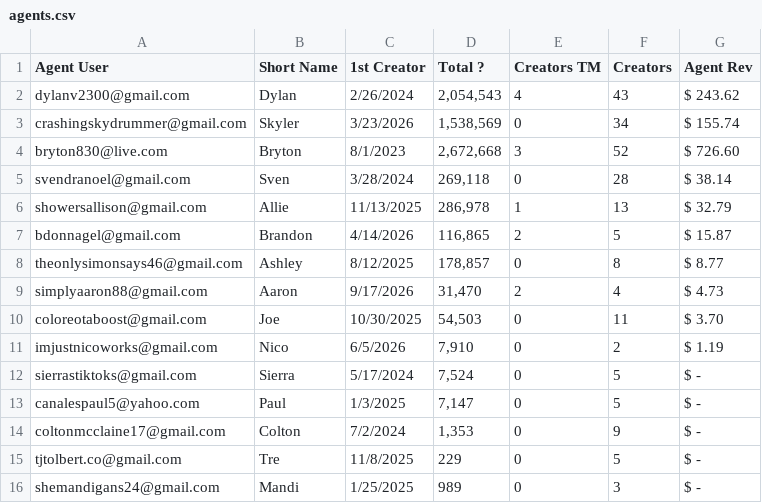
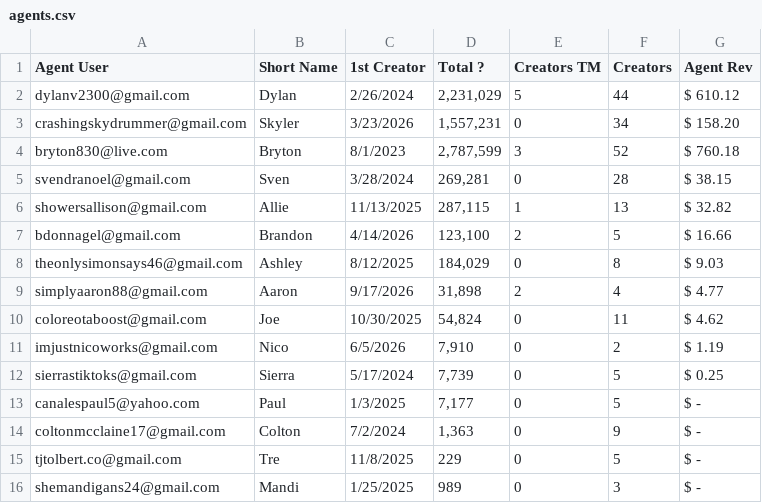
Before and after one commit to ceyre-boop/TABOOST_Platfrom, a CSV file: data/agents.csv, drawn as a sheet; only a part is shown.

Commit message:
Auto-sync: Agents @ 2026-10-27T17:44:30.389Z

```diff
--- a/data/agents.csv
+++ b/data/agents.csv
@@ -1,15 +1,15 @@
 Agent User,Short Name,1st Creator,Total ?,Creators TM,Creators,Agent Rev
-dylanv2300@gmail.com,Dylan,2/26/2024,"2,054,543",4,43, $ 243.62
-crashingskydrummer@gmail.com,Skyler,3/23/2026,"1,538,569",0,34, $ 155.74
-bryton830@live.com,Bryton,8/1/2023,"2,672,668",3,52, $ 726.60
-svendranoel@gmail.com,Sven,3/28/2024,"269,118",0,28, $ 38.14
-showersallison@gmail.com,Allie,11/13/2025,"286,978",1,13, $ 32.79
-bdonnagel@gmail.com,Brandon,4/14/2026,"116,865",2,5, $ 15.87
-theonlysimonsays46@gmail.com,Ashley,8/12/2025,"178,857",0,8, $ 8.77
-simplyaaron88@gmail.com,Aaron,9/17/2026,"31,470",2,4, $ 4.73
-coloreotaboost@gmail.com,Joe,10/30/2025,"54,503",0,11, $ 3.70
+dylanv2300@gmail.com,Dylan,2/26/2024,"2,231,029",5,44, $ 610.12
+crashingskydrummer@gmail.com,Skyler,3/23/2026,"1,557,231",0,34, $ 158.20
+bryton830@live.com,Bryton,8/1/2023,"2,787,599",3,52, $ 760.18
+svendranoel@gmail.com,Sven,3/28/2024,"269,281",0,28, $ 38.15
+showersallison@gmail.com,Allie,11/13/2025,"287,115",1,13, $ 32.82
+bdonnagel@gmail.com,Brandon,4/14/2026,"123,100",2,5, $ 16.66
+theonlysimonsays46@gmail.com,Ashley,8/12/2025,"184,029",0,8, $ 9.03
+simplyaaron88@gmail.com,Aaron,9/17/2026,"31,898",2,4, $ 4.77
+coloreotaboost@gmail.com,Joe,10/30/2025,"54,824",0,11, $ 4.62
 imjustnicoworks@gmail.com,Nico,6/5/2026,"7,910",0,2, $ 1.19
-sierrastiktoks@gmail.com,Sierra,5/17/2024,"7,524",0,5, $ -
-canalespaul5@yahoo.com,Paul,1/3/2025,"7,147",0,5, $ -
-coltonmcclaine17@gmail.com,Colton,7/2/2024,"1,353",0,9, $ -
+sierrastiktoks@gmail.com,Sierra,5/17/2024,"7,739",0,5, $ 0.25
+canalespaul5@yahoo.com,Paul,1/3/2025,"7,177",0,5, $ -
+coltonmcclaine17@gmail.com,Colton,7/2/2024,"1,363",0,9, $ -
 tjtolbert.co@gmail.com,Tre,11/8/2025,229,0,5, $ -
```
